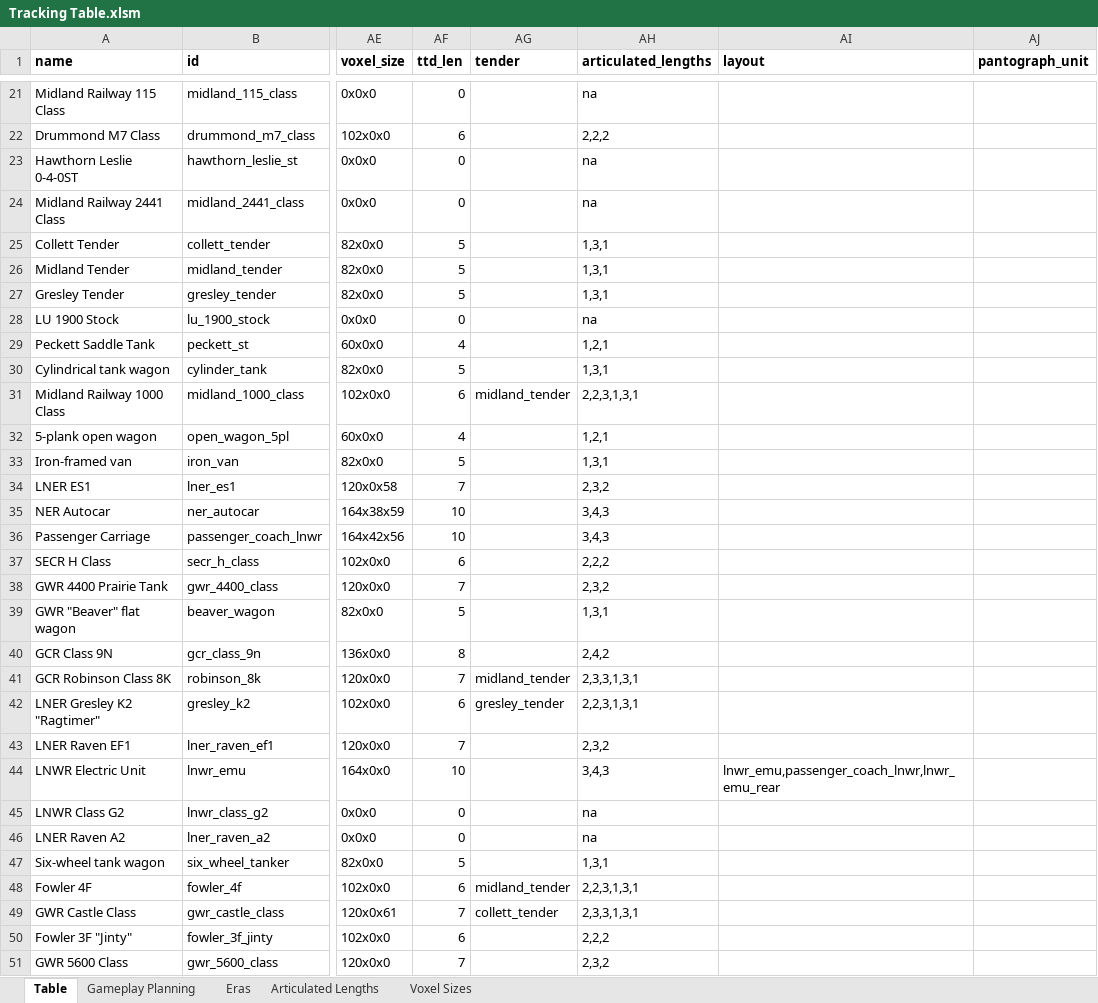
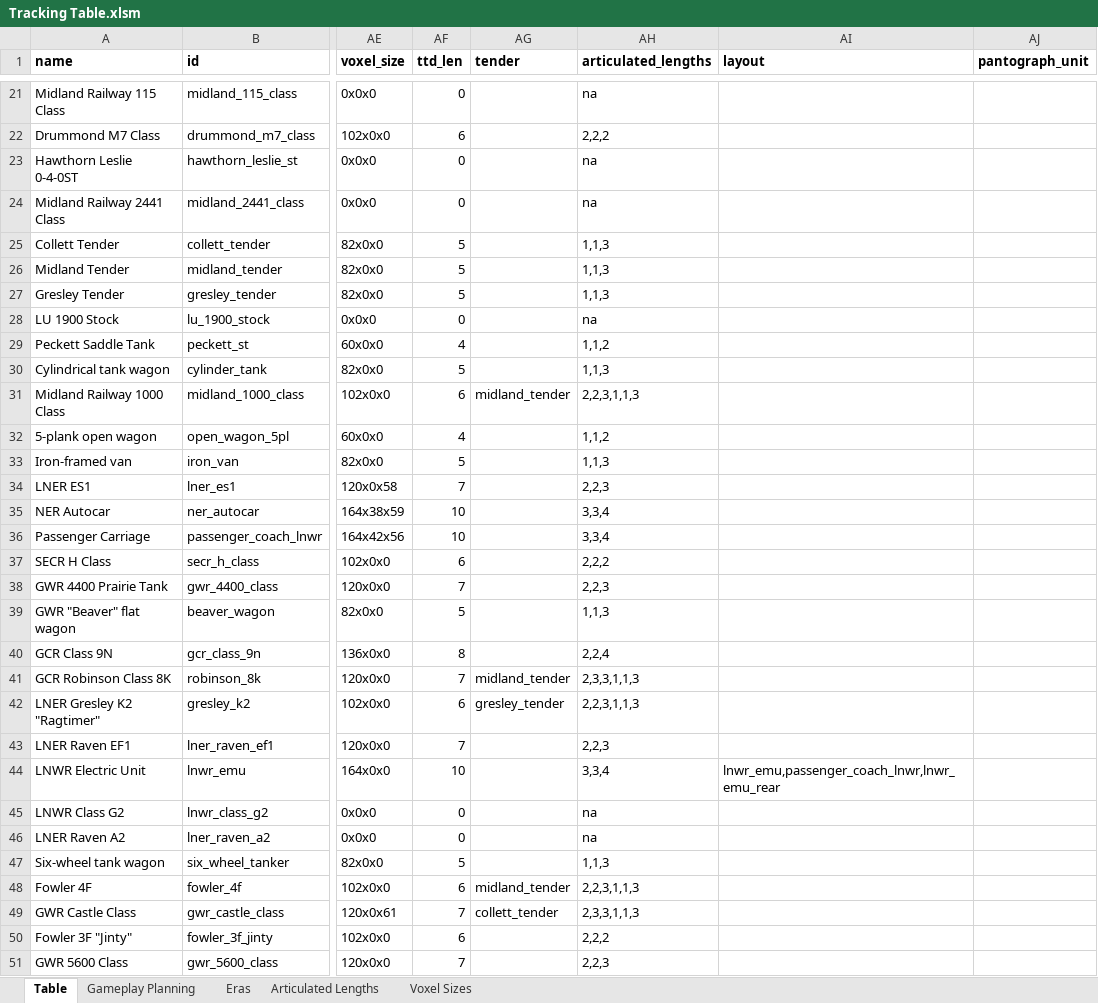
Before and after one commit to mattkimber/timberwolfs_trains, an Excel workbook: Tracking Table.xlsm, sheet Table, drawn as a sheet; only a part is shown, gaps mark what is left out; values as stored, in another font and other column widths than the file's, no borders; the diff covers the shown part only; the diff names each change by its address in the sheet, - before the commit and + after, or states it on an @@ line.

```diff
--- a/Tracking Table.xlsm (sheet Table)
+++ b/Tracking Table.xlsm (sheet Table)
-AH25:AH27 (articulated_lengths): 1,3,1
+AH25:AH27 (articulated_lengths): 1,1,3
-AH29 (articulated_lengths): 1,2,1
+AH29 (articulated_lengths): 1,1,2
-AH30 (articulated_lengths): 1,3,1
+AH30 (articulated_lengths): 1,1,3
-AH31 (articulated_lengths): 2,2,3,1,3,1
+AH31 (articulated_lengths): 2,2,3,1,1,3
-AH32 (articulated_lengths): 1,2,1
+AH32 (articulated_lengths): 1,1,2
-AH33 (articulated_lengths): 1,3,1
+AH33 (articulated_lengths): 1,1,3
-AH34 (articulated_lengths): 2,3,2
+AH34 (articulated_lengths): 2,2,3
-AH35:AH36 (articulated_lengths): 3,4,3
+AH35:AH36 (articulated_lengths): 3,3,4
-AH38 (articulated_lengths): 2,3,2
+AH38 (articulated_lengths): 2,2,3
-AH39 (articulated_lengths): 1,3,1
+AH39 (articulated_lengths): 1,1,3
-AH40 (articulated_lengths): 2,4,2
+AH40 (articulated_lengths): 2,2,4
-AH41 (articulated_lengths): 2,3,3,1,3,1
+AH41 (articulated_lengths): 2,3,3,1,1,3
-AH42 (articulated_lengths): 2,2,3,1,3,1
+AH42 (articulated_lengths): 2,2,3,1,1,3
-AH43 (articulated_lengths): 2,3,2
+AH43 (articulated_lengths): 2,2,3
-AH44 (articulated_lengths): 3,4,3
+AH44 (articulated_lengths): 3,3,4
-AH47 (articulated_lengths): 1,3,1
+AH47 (articulated_lengths): 1,1,3
-AH48 (articulated_lengths): 2,2,3,1,3,1
+AH48 (articulated_lengths): 2,2,3,1,1,3
-AH49 (articulated_lengths): 2,3,3,1,3,1
+AH49 (articulated_lengths): 2,3,3,1,1,3
-AH51 (articulated_lengths): 2,3,2
+AH51 (articulated_lengths): 2,2,3
```
Also changed, not shown: 105 edited cells elsewhere in this sheet, sheet Articulated Lengths, 7 other files.
